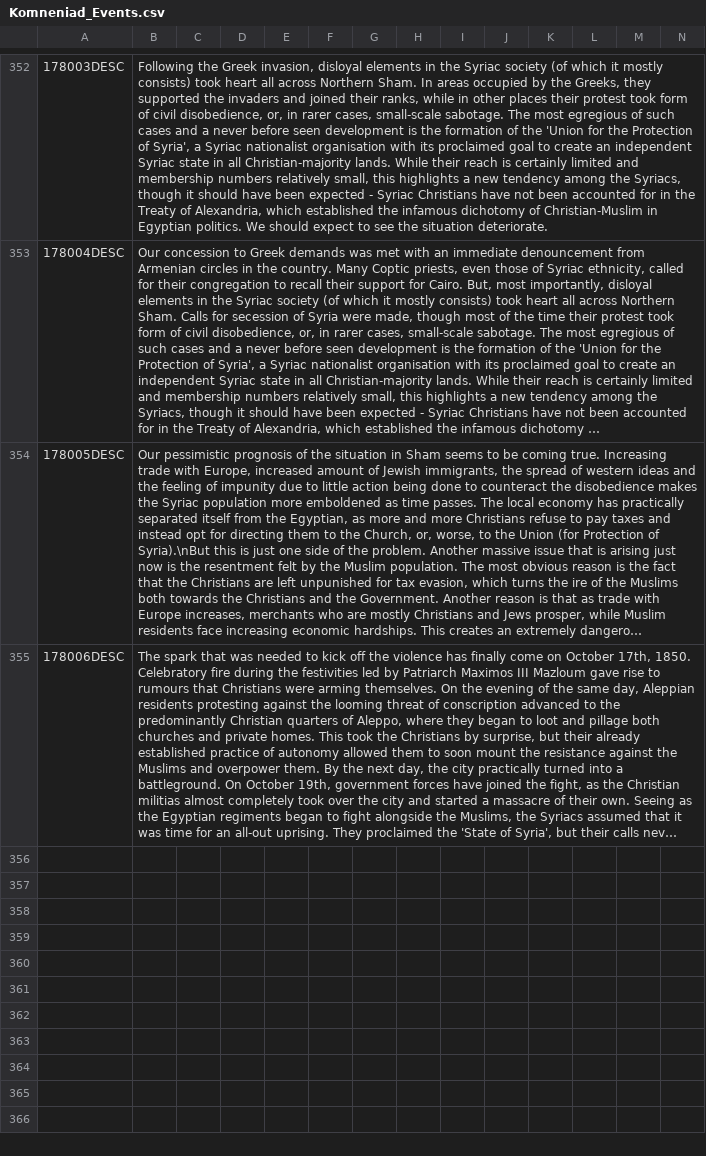
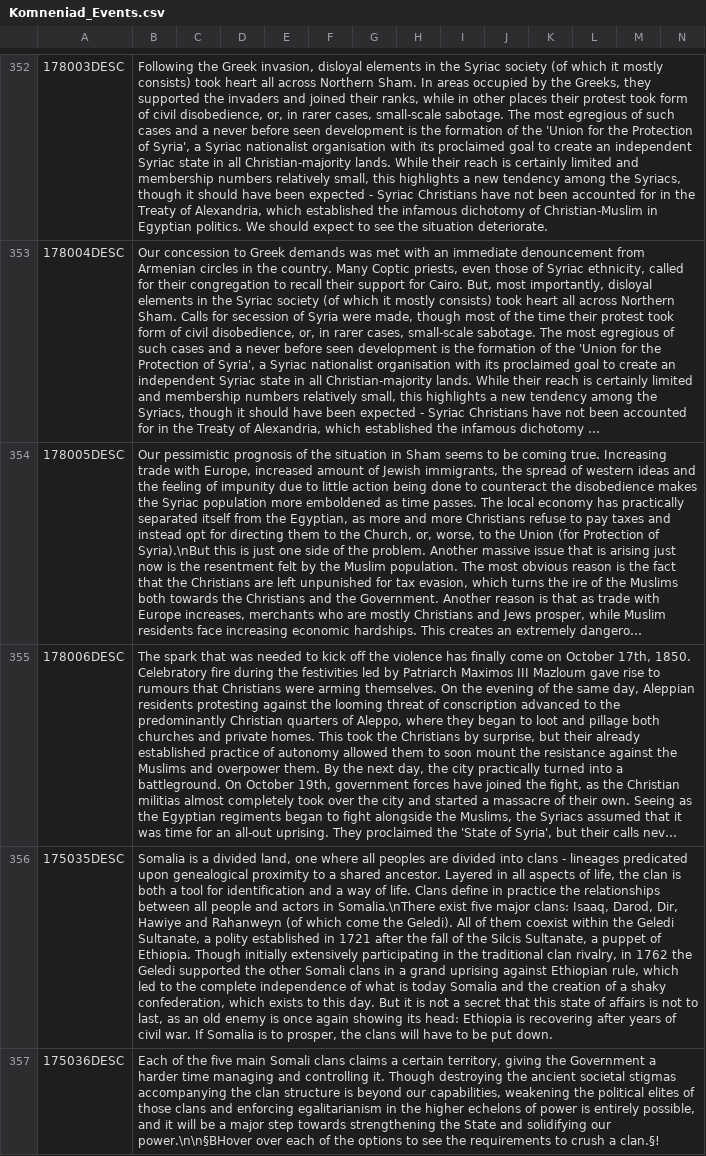
Before and after one commit to vimpelis/The-Komneniad, a CSV file: The Komneniad/localisation/Komneniad_Events.csv, drawn as a sheet; only a part is shown, gaps mark what is left out; long unchanged cells end in …; the diff covers the shown part only; the diff names each change by its address in the sheet, - before the commit and + after, or states it on an @@ line.

Commit message:
somalia content

```diff
--- a/The Komneniad/localisation/Komneniad_Events.csv
+++ b/The Komneniad/localisation/Komneniad_Events.csv
+row 356: 175035DESC | Somalia is a divided land, one where all peoples are divided into clans - lineages predicated upon genealogical proximity to a shared ancestor. Layered in all aspects of life, the clan is both a tool for identification and a way of life. Clans define in practice the relationships between all people and actors in Somalia.\nThere exist five major clans: Isaaq, Darod, Dir, Hawiye and Rahanweyn (of which come the Geledi). All of them coexist within the Geledi Sultanate, a polity established in 1721 after the fall of the Silcis Sultanate, a puppet of Ethiopia. Though initially extensively participating in the traditional clan rivalry, in 1762 the Geledi supported the other Somali clans in a grand uprising against Ethiopian rule, which led to the complete independence of what is today Somalia and the creation of a shaky confederation, which exists to this day. But it is not a secret that this state of affairs is not to last, as an old enemy is once again showing its head: Ethiopia is recovering after years of civil war. If Somalia is to prosper, the clans will have to be put down.
+row 357: 175036DESC | Each of the five main Somali clans claims a certain territory, giving the Government a harder time managing and controlling it. Though destroying the ancient societal stigmas accompanying the clan structure is beyond our capabilities, weakening the political elites of those clans and enforcing egalitarianism in the higher echelons of power is entirely possible, and it will be a major step towards strengthening the State and solidifying our power.\n\n§BHover over each of the options to see the requirements to crush a clan.§!
```
Also changed, not shown: 4 added rows and 1 edited cell elsewhere in this file, The Komneniad/localisation/Komneniad_Decisions.csv, The Komneniad/localisation/Komneniad_Main.csv, 30 other files.
